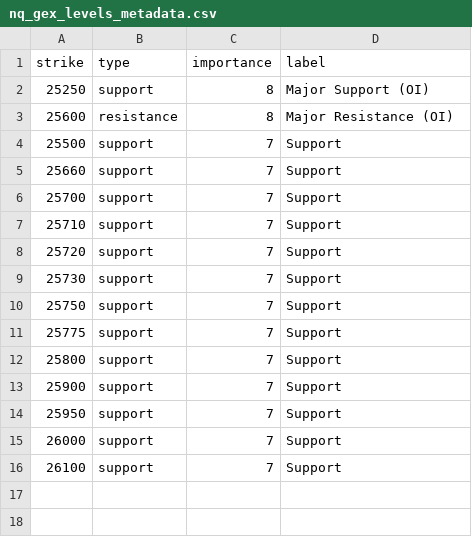
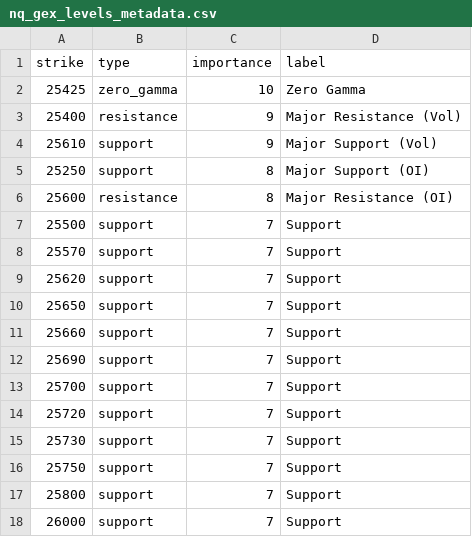
Before and after one commit to enzocosson/gex-tradingview, a CSV file: nq_gex_levels_metadata.csv, drawn as a sheet.

```diff
--- a/nq_gex_levels_metadata.csv
+++ b/nq_gex_levels_metadata.csv
@@ -1,2 +1,5 @@
 strike,type,importance,label
+25425,zero_gamma,10,Zero Gamma
+25400,resistance,9,Major Resistance (Vol)
+25610,support,9,Major Support (Vol)
 25250,support,8,Major Support (OI)
@@ -4,5 +7,8 @@ strike,type,importance,label
 25500,support,7,Support
+25570,support,7,Support
+25620,support,7,Support
+25650,support,7,Support
 25660,support,7,Support
+25690,support,7,Support
 25700,support,7,Support
-25710,support,7,Support
 25720,support,7,Support
@@ -10,7 +16,3 @@ strike,type,importance,label
 25750,support,7,Support
-25775,support,7,Support
 25800,support,7,Support
-25900,support,7,Support
-25950,support,7,Support
 26000,support,7,Support
-26100,support,7,Support
```
Also changed, not shown: es_gex_levels_metadata.csv, nq_gex_levels.csv, 2 other files.
